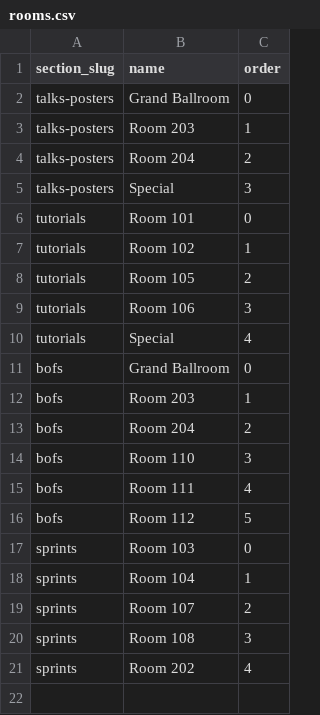
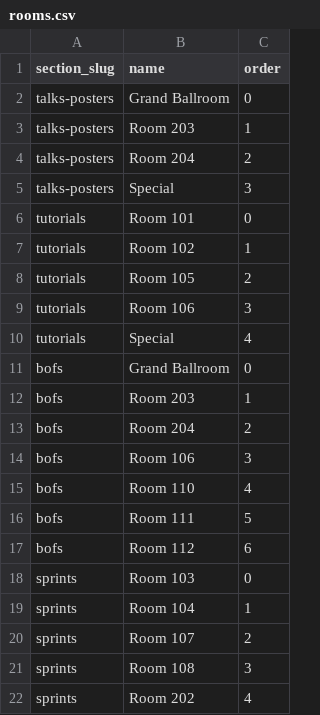
Before and after one commit to scipy-conference/SciPy-2014, a CSV file: data/rooms.csv, drawn as a sheet.

Commit message:
added missing bof room

```diff
--- a/data/rooms.csv
+++ b/data/rooms.csv
@@ -13,5 +13,6 @@ bofs,Room 203,1
 bofs,Room 204,2
-bofs,Room 110,3
-bofs,Room 111,4
-bofs,Room 112,5
+bofs,Room 106,3
+bofs,Room 110,4
+bofs,Room 111,5
+bofs,Room 112,6
 sprints,Room 103,0
```
